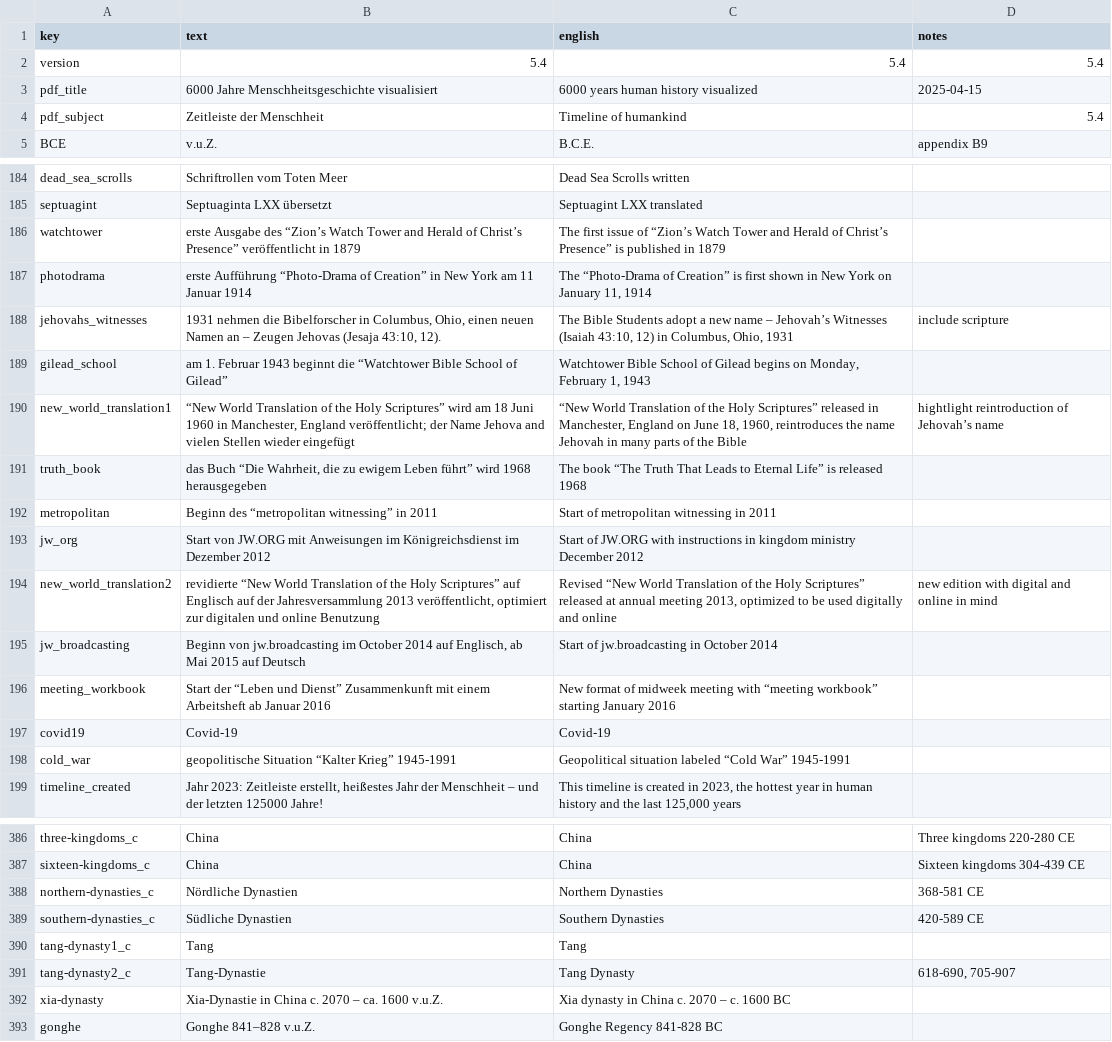
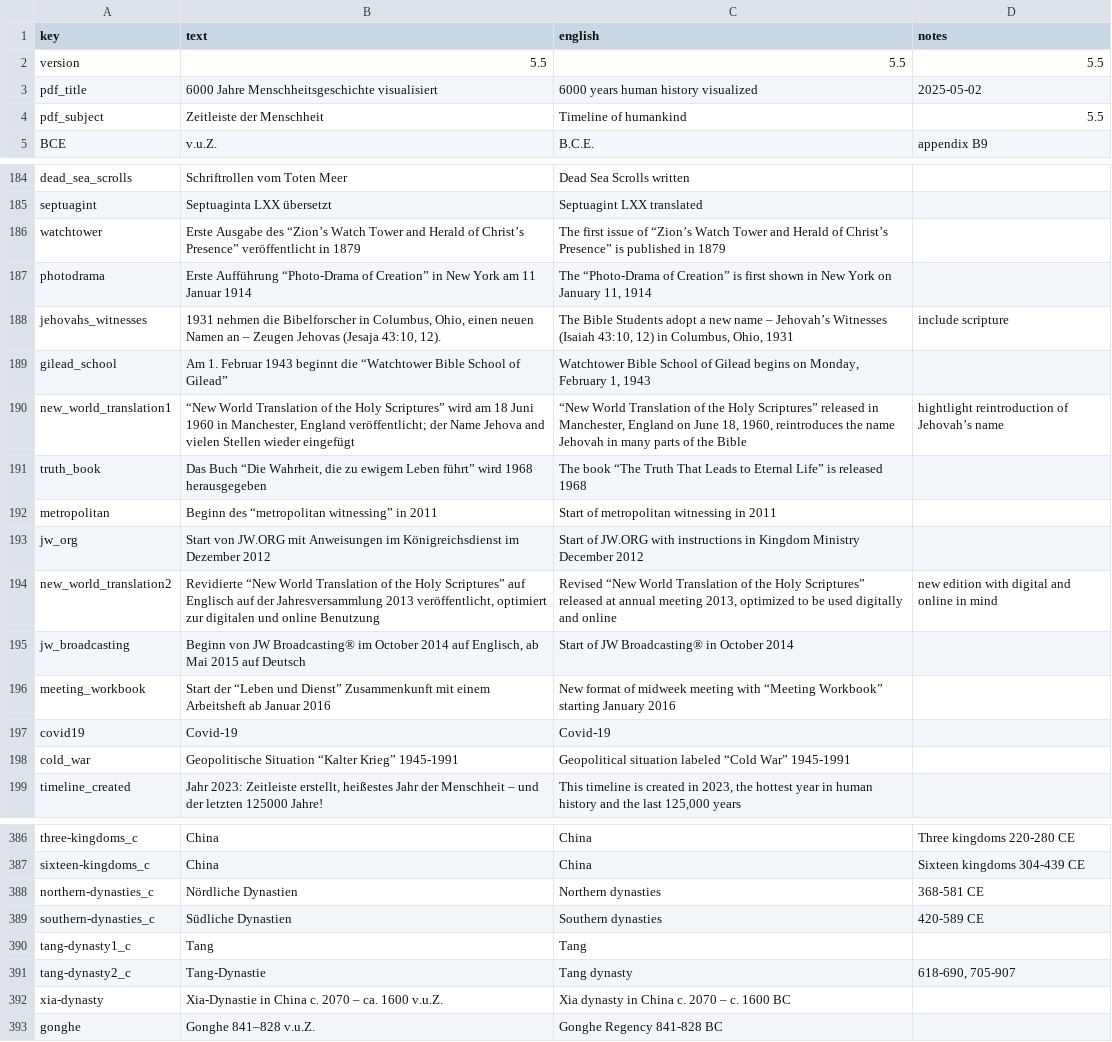
Before and after one commit to kreier/timeline, a CSV file: db/dictionary_de.csv, drawn as a sheet; only a part is shown, gaps mark what is left out; the diff covers the shown part only.

```diff
--- a/db/dictionary_de.csv
+++ b/db/dictionary_de.csv
@@ -1,5 +1,5 @@
 key,text,english,notes
-version,5.4,5.4,5.4
-pdf_title,6000 Jahre Menschheitsgeschichte visualisiert,6000 years human history visualized,2025-04-15
-pdf_subject,Zeitleiste der Menschheit,Timeline of humankind,5.4
+version,5.5,5.5,5.5
+pdf_title,6000 Jahre Menschheitsgeschichte visualisiert,6000 years human history visualized,2025-05-02
+pdf_subject,Zeitleiste der Menschheit,Timeline of humankind,5.5
 BCE,v.u.Z.,B.C.E.,appendix B9
@@ -185,15 +185,15 @@ dead_sea_scrolls,Schriftrollen vom Toten Meer,Dead Sea Scrolls written,
 septuagint,Septuaginta LXX übersetzt,Septuagint LXX translated,
-watchtower,erste Ausgabe des “Zion’s Watch Tower and Herald of Christ’s Presence” veröffentlicht in 1879,The first issue of “Zion’s Watch Tower and Herald of Christ’s Presence” is published in 1879,
-photodrama,erste Aufführung “Photo-Drama of Creation” in New York am 11 Januar 1914,"The “Photo-Drama of Creation” is first shown in New York on January 11, 1914",
+watchtower,Erste Ausgabe des “Zion’s Watch Tower and Herald of Christ’s Presence” veröffentlicht in 1879,The first issue of “Zion’s Watch Tower and Herald of Christ’s Presence” is published in 1879,
+photodrama,Erste Aufführung “Photo-Drama of Creation” in New York am 11 Januar 1914,"The “Photo-Drama of Creation” is first shown in New York on January 11, 1914",
 jehovahs_witnesses,"1931 nehmen die Bibelforscher in Columbus, Ohio, einen neuen Namen an – Zeugen Jehovas (Jesaja 43:10, 12).","The Bible Students adopt a new name – Jehovah’s Witnesses (Isaiah 43:10, 12) in Columbus, Ohio, 1931",include scripture
-gilead_school,am 1. Februar 1943 beginnt die “Watchtower Bible School of Gilead”,"Watchtower Bible School of Gilead begins on Monday, February 1, 1943",
+gilead_school,Am 1. Februar 1943 beginnt die “Watchtower Bible School of Gilead”,"Watchtower Bible School of Gilead begins on Monday, February 1, 1943",
 new_world_translation1,"“New World Translation of the Holy Scriptures” wird am 18 Juni 1960 in Manchester, England veröffentlicht; der Name Jehova and vielen Stellen wieder eingefügt","“New World Translation of the Holy Scriptures” released in Manchester, England on June 18, 1960, reintroduces the name Jehovah in many parts of the Bible",hightlight reintroduction of Jehovah’s name
-truth_book,"das Buch “Die Wahrheit, die zu ewigem Leben führt” wird 1968 herausgegeben",The book “The Truth That Leads to Eternal Life” is released 1968,
+truth_book,"Das Buch “Die Wahrheit, die zu ewigem Leben führt” wird 1968 herausgegeben",The book “The Truth That Leads to Eternal Life” is released 1968,
 metropolitan,Beginn des “metropolitan witnessing” in 2011,Start of metropolitan witnessing in 2011,
-jw_org,Start von JW.ORG mit Anweisungen im Königreichsdienst im Dezember 2012,Start of JW.ORG with instructions in kingdom ministry December 2012,
-new_world_translation2,"revidierte “New World Translation of the Holy Scriptures” auf Englisch auf der Jahresversammlung 2013 veröffentlicht, optimiert zur digitalen und online Benutzung","Revised “New World Translation of the Holy Scriptures” released at annual meeting 2013, optimized to be used digitally and online",new edition with digital and online in mind
-jw_broadcasting,"Beginn von jw.broadcasting im October 2014 auf Englisch, ab Mai 2015 auf Deutsch",Start of jw.broadcasting in October 2014,
-meeting_workbook,Start der “Leben und Dienst” Zusammenkunft mit einem Arbeitsheft ab Januar 2016,New format of midweek meeting with “meeting workbook” starting January 2016,
+jw_org,Start von JW.ORG mit Anweisungen im Königreichsdienst im Dezember 2012,Start of JW.ORG with instructions in Kingdom Ministry December 2012,
+new_world_translation2,"Revidierte “New World Translation of the Holy Scriptures” auf Englisch auf der Jahresversammlung 2013 veröffentlicht, optimiert zur digitalen und online Benutzung","Revised “New World Translation of the Holy Scriptures” released at annual meeting 2013, optimized to be used digitally and online",new edition with digital and online in mind
+jw_broadcasting,"Beginn von JW Broadcasting® im October 2014 auf Englisch, ab Mai 2015 auf Deutsch",Start of JW Broadcasting® in October 2014,
+meeting_workbook,Start der “Leben und Dienst” Zusammenkunft mit einem Arbeitsheft ab Januar 2016,New format of midweek meeting with “Meeting Workbook” starting January 2016,
 covid19,Covid-19,Covid-19,
-cold_war,geopolitische Situation “Kalter Krieg” 1945-1991,Geopolitical situation labeled “Cold War” 1945-1991,
+cold_war,Geopolitische Situation “Kalter Krieg” 1945-1991,Geopolitical situation labeled “Cold War” 1945-1991,
 timeline_created,"Jahr 2023: Zeitleiste erstellt, heißestes Jahr der Menschheit – und der letzten 125000 Jahre!","This timeline is created in 2023, the hottest year in human history and the last 125,000 years",
@@ -387,6 +387,6 @@ three-kingdoms_c,China,China,Three kingdoms 220-280 CE
 sixteen-kingdoms_c,China,China,Sixteen kingdoms 304-439 CE
-northern-dynasties_c,Nördliche Dynastien,Northern Dynasties,368-581 CE
-southern-dynasties_c,Südliche Dynastien,Southern Dynasties,420-589 CE
+northern-dynasties_c,Nördliche Dynastien,Northern dynasties,368-581 CE
+southern-dynasties_c,Südliche Dynastien,Southern dynasties,420-589 CE
 tang-dynasty1_c,Tang,Tang,
-tang-dynasty2_c,Tang-Dynastie,Tang Dynasty,"618-690, 705-907"
+tang-dynasty2_c,Tang-Dynastie,Tang dynasty,"618-690, 705-907"
 xia-dynasty,Xia-Dynastie in China c. 2070 – ca. 1600 v.u.Z.,Xia dynasty in China c. 2070 – c. 1600 BC,
```
Also changed, not shown: 11 edited cells elsewhere in this file, db/dictionary_en.csv, db/dictionary_reference.csv, 1 other file.
